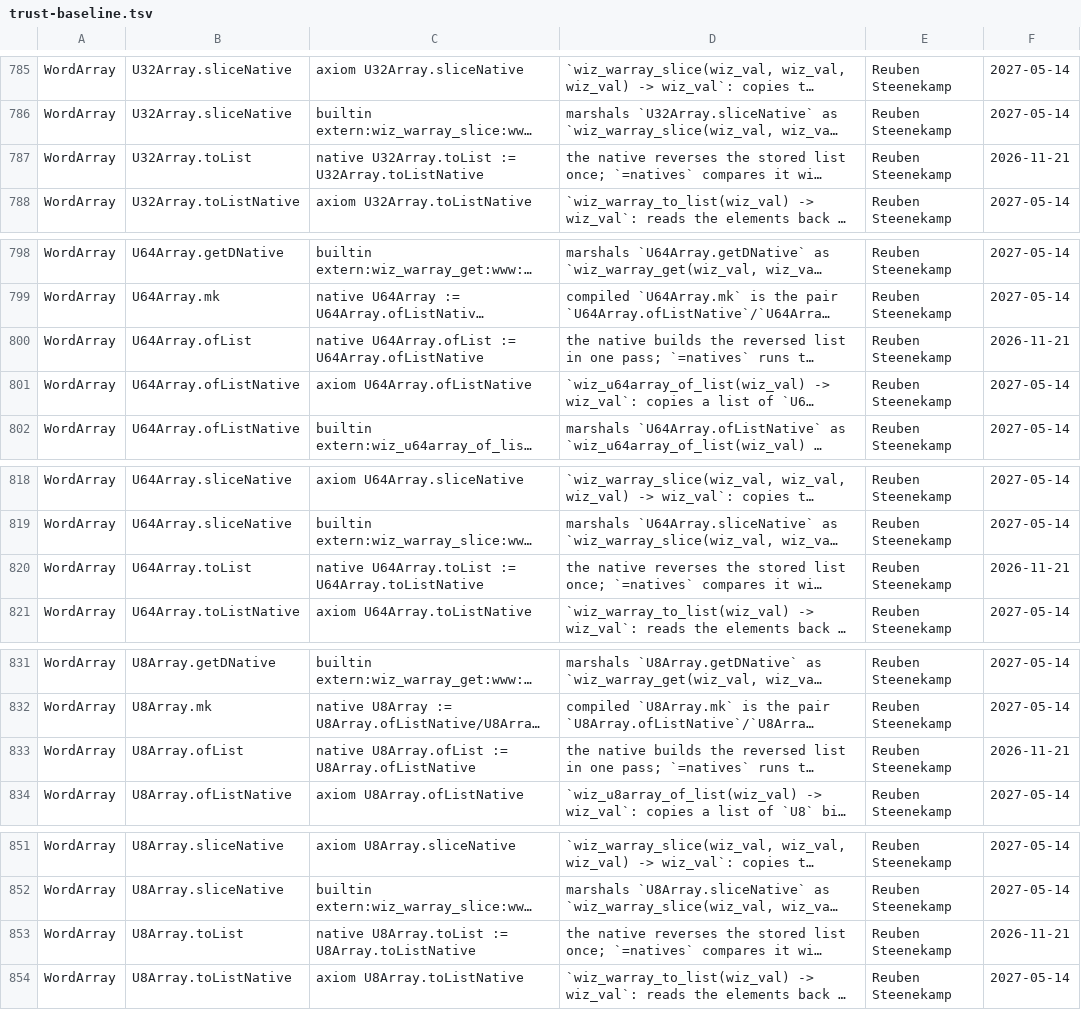
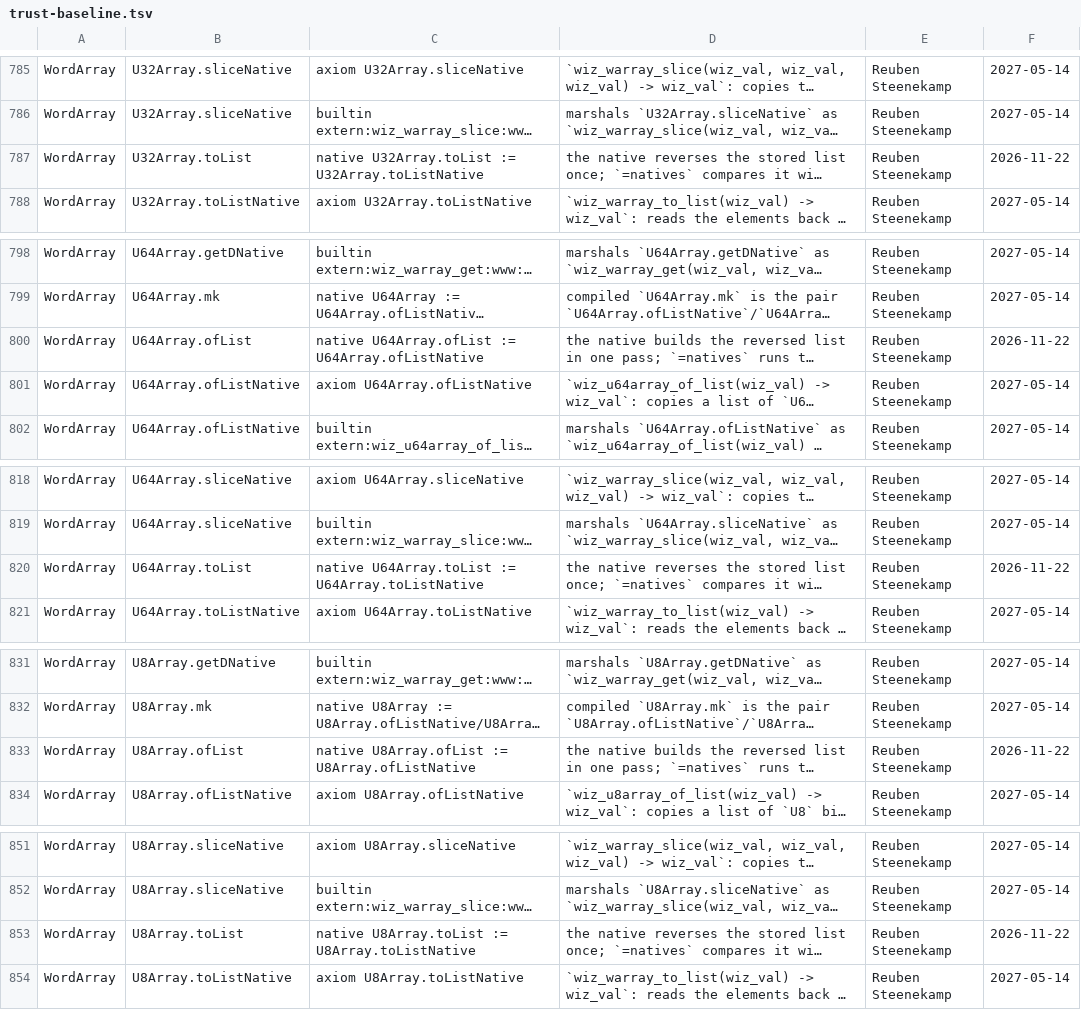
Before and after one commit to wiz-pl/wiz, a TSV file: .github/trust-baseline.tsv, drawn as a sheet; only a part is shown, gaps mark what is left out; long unchanged cells end in …; the diff covers the shown part only; the diff names each change by its address in the sheet, - before the commit and + after, or states it on an @@ line.

```diff
--- a/.github/trust-baseline.tsv
+++ b/.github/trust-baseline.tsv
-F787: 2026-11-21
+F787: 2026-11-22
-F800: 2026-11-21
+F800: 2026-11-22
-F820: 2026-11-21
+F820: 2026-11-22
-F833: 2026-11-21
+F833: 2026-11-22
-F853: 2026-11-21
+F853: 2026-11-22
```
Also changed, not shown: 10 edited cells elsewhere in this file.
